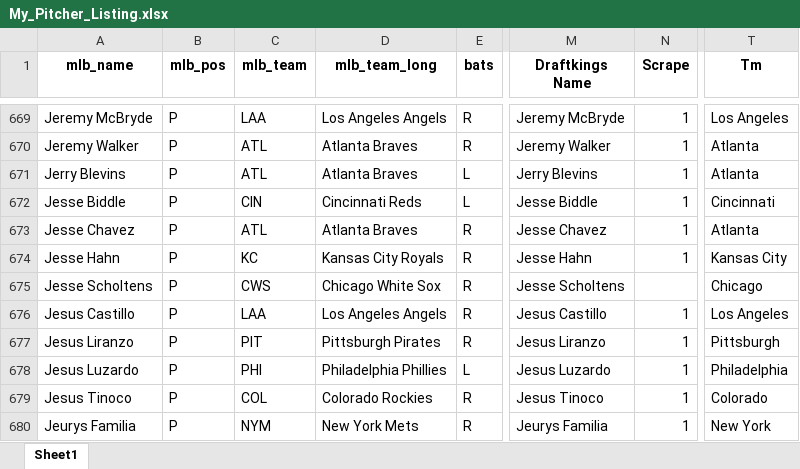
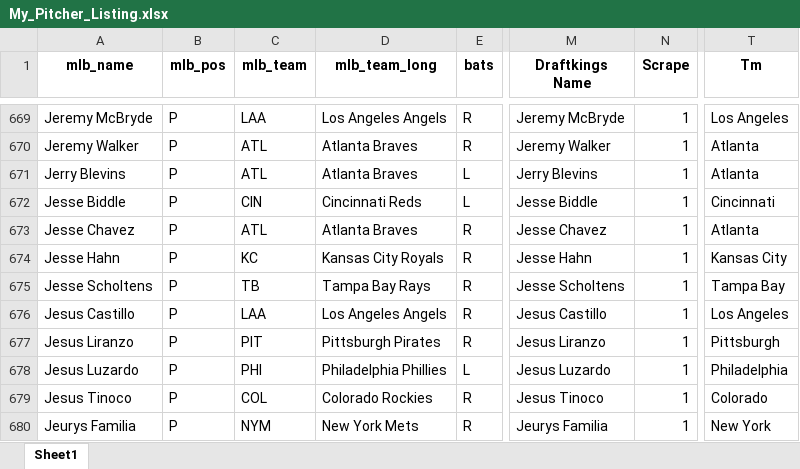
Before and after one commit to mtdewrocks/sports_analysis, an Excel workbook: data/My_Pitcher_Listing.xlsx, sheet Sheet1, drawn as a sheet; only a part is shown, gaps mark what is left out; values as stored, in another font and other column widths than the file's, no borders; the diff names each change by its address in the sheet, - before the commit and + after, or states it on an @@ line.

```diff
--- a/data/My_Pitcher_Listing.xlsx (sheet Sheet1)
+++ b/data/My_Pitcher_Listing.xlsx (sheet Sheet1)
-C675 (mlb_team): CWS
+C675 (mlb_team): TB
-D675 (mlb_team_long): Chicago White Sox
+D675 (mlb_team_long): Tampa Bay Rays
-N675 (Scrape): (empty)
+N675 (Scrape): 1
-T675 (Tm): Chicago
+T675 (Tm): Tampa Bay
```
Also changed, not shown: data/My_Hitter_Listing.xlsx, data/current_day_hitters.xlsx, 1 other file.
